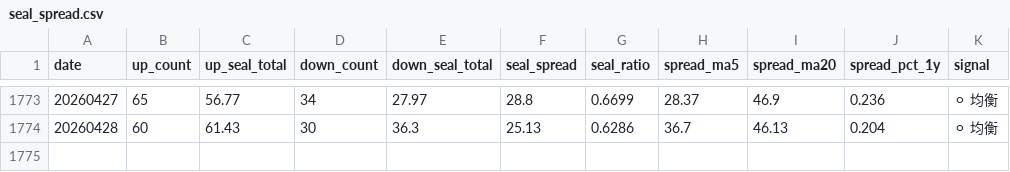
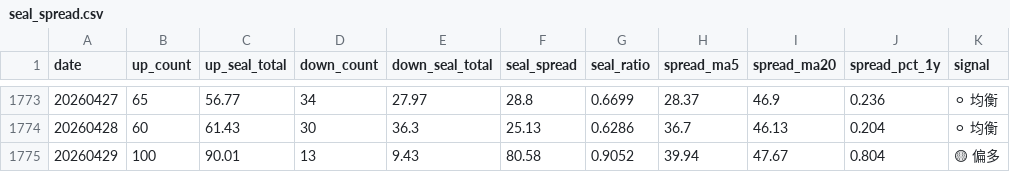
Before and after one commit to byihuang-max/spread-dashboard, a CSV file: env_fit/momentum_stock/limit_index/seal_spread/seal_spread.csv, drawn as a sheet; only a part is shown, gaps mark what is left out.

```diff
--- a/env_fit/momentum_stock/limit_index/seal_spread/seal_spread.csv
+++ b/env_fit/momentum_stock/limit_index/seal_spread/seal_spread.csv
@@ -1774 +1774,2 @@ date,up_count,up_seal_total,down_count,down_seal_total,seal_spread,seal_ratio,sp
 20260428,60,61.43,30,36.3,25.13,0.6286,36.7,46.13,0.204,⚪ 均衡
+20260429,100,90.01,13,9.43,80.58,0.9052,39.94,47.67,0.804,🟡 偏多
```
Also changed, not shown: env_fit/momentum_stock/momentum_raw.csv, env_fit/momentum_stock/momentum_sector.csv, 22 other files.
